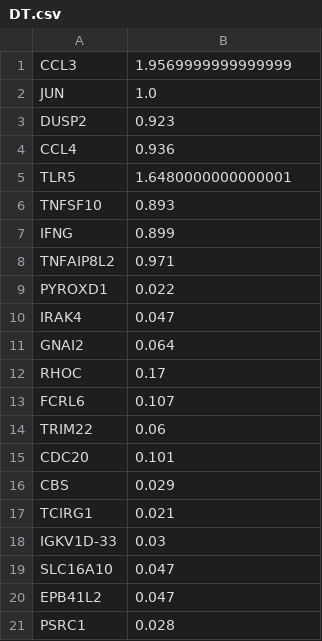
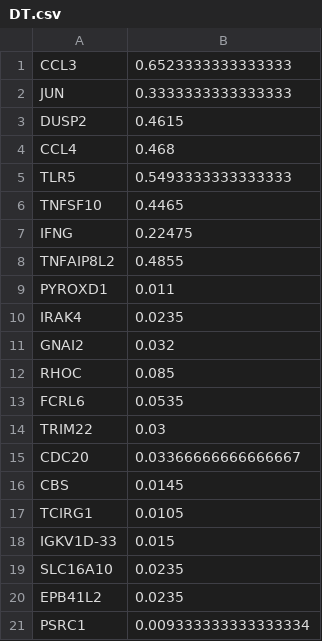
Before and after one commit to YE-Hordijk/Age_and_Inflammation_Related_genes_analysis, a CSV file: FinalResults/CombinedGenelists!/DT.csv, drawn as a sheet.

```diff
--- a/FinalResults/CombinedGenelists!/DT.csv
+++ b/FinalResults/CombinedGenelists!/DT.csv
@@ -1,21 +1,21 @@
-CCL3, 1.9569999999999999
-JUN, 1.0
-DUSP2, 0.923
-CCL4, 0.936
-TLR5, 1.6480000000000001
-TNFSF10, 0.893
-IFNG, 0.899
-TNFAIP8L2, 0.971
-PYROXD1, 0.022
-IRAK4, 0.047
-GNAI2, 0.064
-RHOC, 0.17
-FCRL6, 0.107
-TRIM22, 0.06
-CDC20, 0.101
-CBS, 0.029
-TCIRG1, 0.021
-IGKV1D-33, 0.03
-SLC16A10, 0.047
-EPB41L2, 0.047
-PSRC1, 0.028
+CCL3, 0.6523333333333333
+JUN, 0.3333333333333333
+DUSP2, 0.4615
+CCL4, 0.468
+TLR5, 0.5493333333333333
+TNFSF10, 0.4465
+IFNG, 0.22475
+TNFAIP8L2, 0.4855
+PYROXD1, 0.011
+IRAK4, 0.0235
+GNAI2, 0.032
+RHOC, 0.085
+FCRL6, 0.0535
+TRIM22, 0.03
+CDC20, 0.03366666666666667
+CBS, 0.0145
+TCIRG1, 0.0105
+IGKV1D-33, 0.015
+SLC16A10, 0.0235
+EPB41L2, 0.0235
+PSRC1, 0.009333333333333334
```
Also changed, not shown: FinalResults/CombinedGenelists!/RF-SVM-DT_Venn.csv, FinalResults/CombinedGenelists!/RF.csv, 24 other files.
